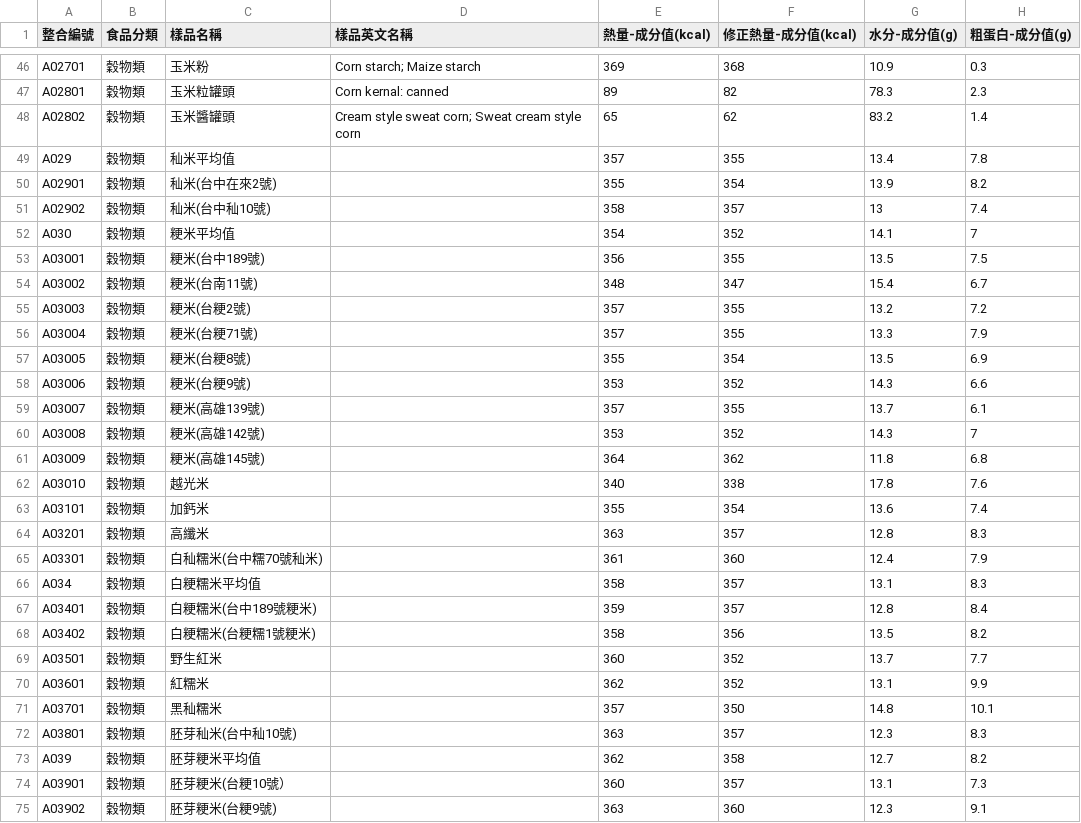
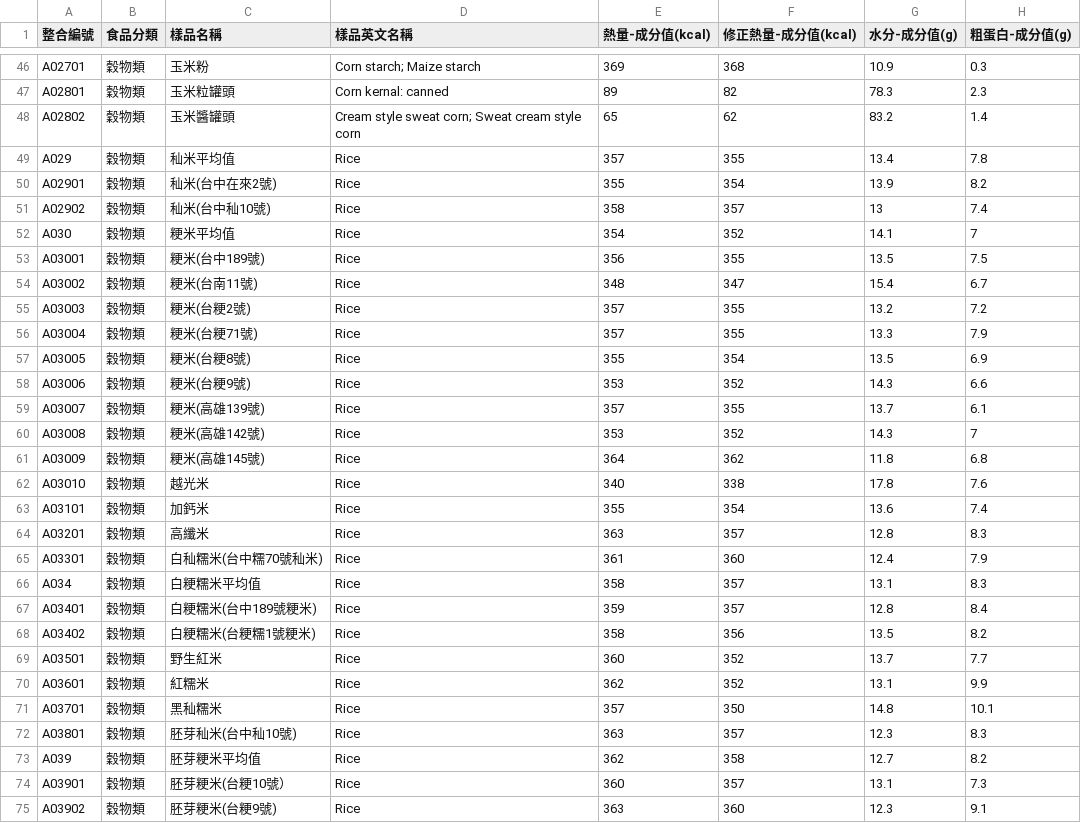
Before and after one commit to bouzinlp/iKK_Go, a CSV file: app/src/main/assets/food_cal.csv, drawn as a sheet; only a part is shown, gaps mark what is left out; the diff covers the shown part only; the diff names each change by its address in the sheet, - before the commit and + after, or states it on an @@ line.

Commit message:
資料庫變動

```diff
--- a/app/src/main/assets/food_cal.csv
+++ b/app/src/main/assets/food_cal.csv
-D49:D75 (樣品英文名稱): (empty)
+D49:D75 (樣品英文名稱): Rice
```
Also changed, not shown: 56 edited cells elsewhere in this file.
